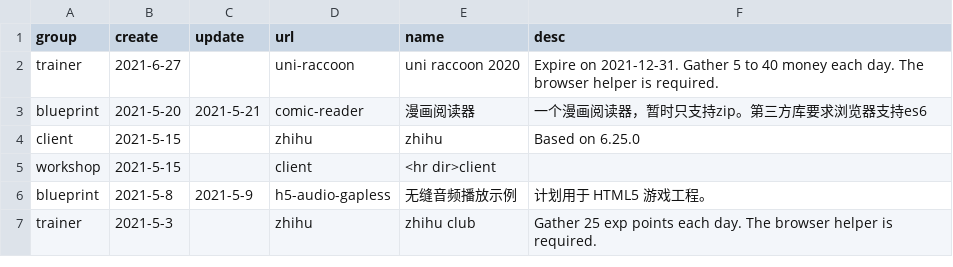
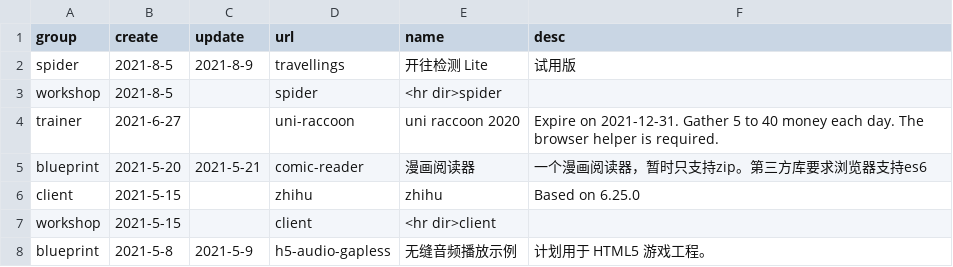
Before and after one commit to LEORChn/LEORChn.github.io, a TSV file: _data/workshop.tsv, drawn as a sheet; only a part is shown; the shorter side is filled out with more unchanged rows; the diff names each change by its address in the sheet, - before the commit and + after, or states it on an @@ line.

Commit message:
spider/travellings v1
开往检测 Lite

```diff
--- a/_data/workshop.tsv
+++ b/_data/workshop.tsv
+row 2: spider | 2021-8-5 | 2021-8-9 | travellings | 开往检测 Lite | 试用版
+row 3: workshop | 2021-8-5 |  | spider | <hr dir>spider
```
Also changed, not shown: 5 other files.
